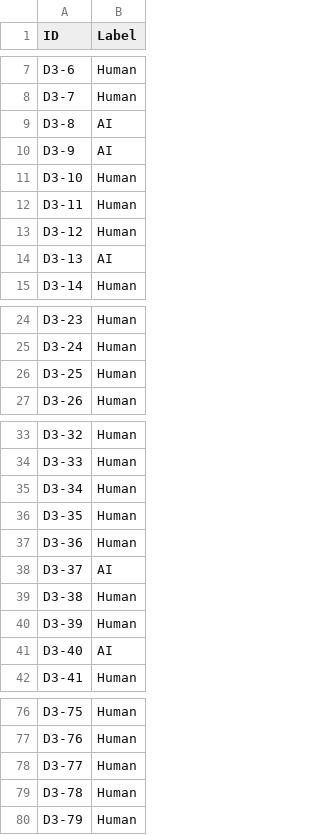
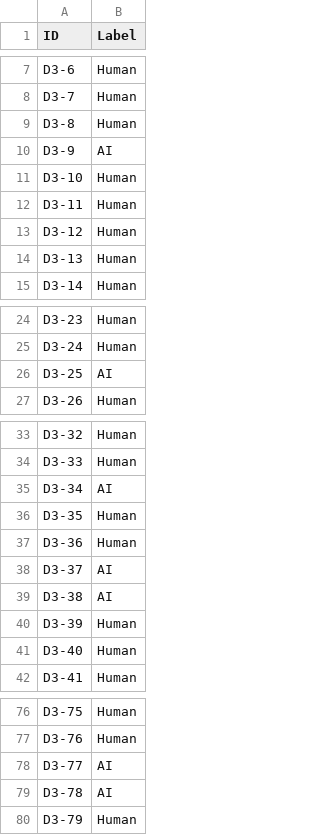
Before and after one commit to JoaoCoelho2003/AP, a CSV file: src/Submissao3/results/submissao3-grupo011-s1.csv, drawn as a sheet; only a part is shown, gaps mark what is left out; the diff covers the shown part only.

```diff
--- a/src/Submissao3/results/submissao3-grupo011-s1.csv
+++ b/src/Submissao3/results/submissao3-grupo011-s1.csv
@@ -8,3 +8,3 @@ D3-6	Human
 D3-7	Human
-D3-8	AI
+D3-8	Human
 D3-9	AI
@@ -13,3 +13,3 @@ D3-11	Human
 D3-12	Human
-D3-13	AI
+D3-13	Human
 D3-14	Human
@@ -25,3 +25,3 @@ D3-23	Human
 D3-24	Human
-D3-25	Human
+D3-25	AI
 D3-26	Human
@@ -34,3 +34,3 @@ D3-32	Human
 D3-33	Human
-D3-34	Human
+D3-34	AI
 D3-35	Human
@@ -38,5 +38,5 @@ D3-36	Human
 D3-37	AI
-D3-38	Human
+D3-38	AI
 D3-39	Human
-D3-40	AI
+D3-40	Human
 D3-41	Human
@@ -77,4 +77,4 @@ D3-75	Human
 D3-76	Human
-D3-77	Human
-D3-78	Human
+D3-77	AI
+D3-78	AI
 D3-79	Human
```
Also changed, not shown: 4 edited cells elsewhere in this file, 2 other files.
